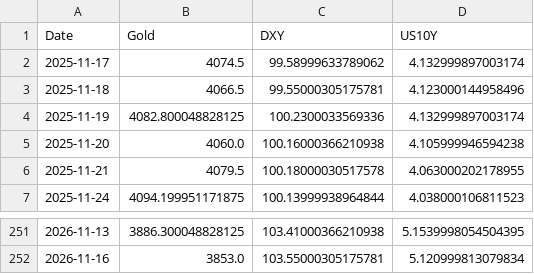
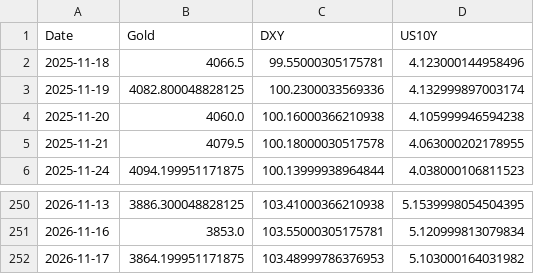
Before and after one commit to Marketing-fb/gold-ai-server, a CSV file: latest_data.csv, drawn as a sheet; only a part is shown, gaps mark what is left out.

```diff
--- a/latest_data.csv
+++ b/latest_data.csv
@@ -1,3 +1,2 @@
 Date,Gold,DXY,US10Y
-2025-11-17,4074.5,99.58999633789062,4.132999897003174
 2025-11-18,4066.5,99.55000305175781,4.123000144958496
@@ -252 +251,2 @@ Date,Gold,DXY,US10Y
 2026-11-16,3853.0,103.55000305175781,5.120999813079834
+2026-11-17,3864.199951171875,103.48999786376953,5.103000164031982
```
